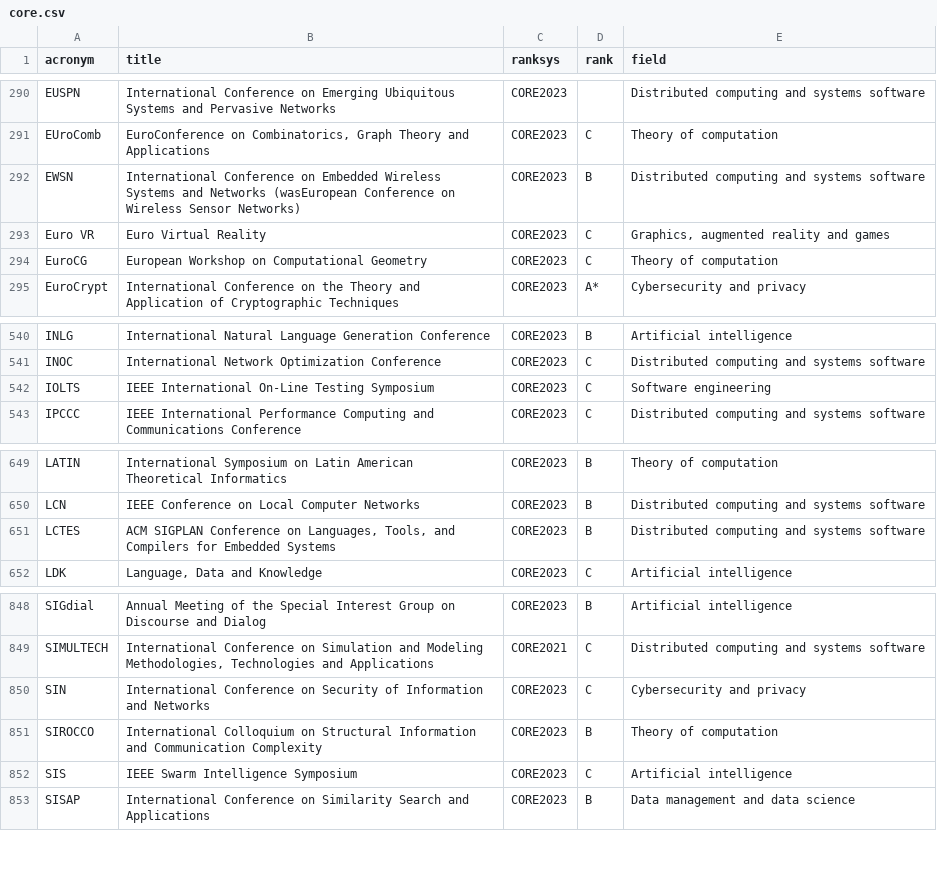
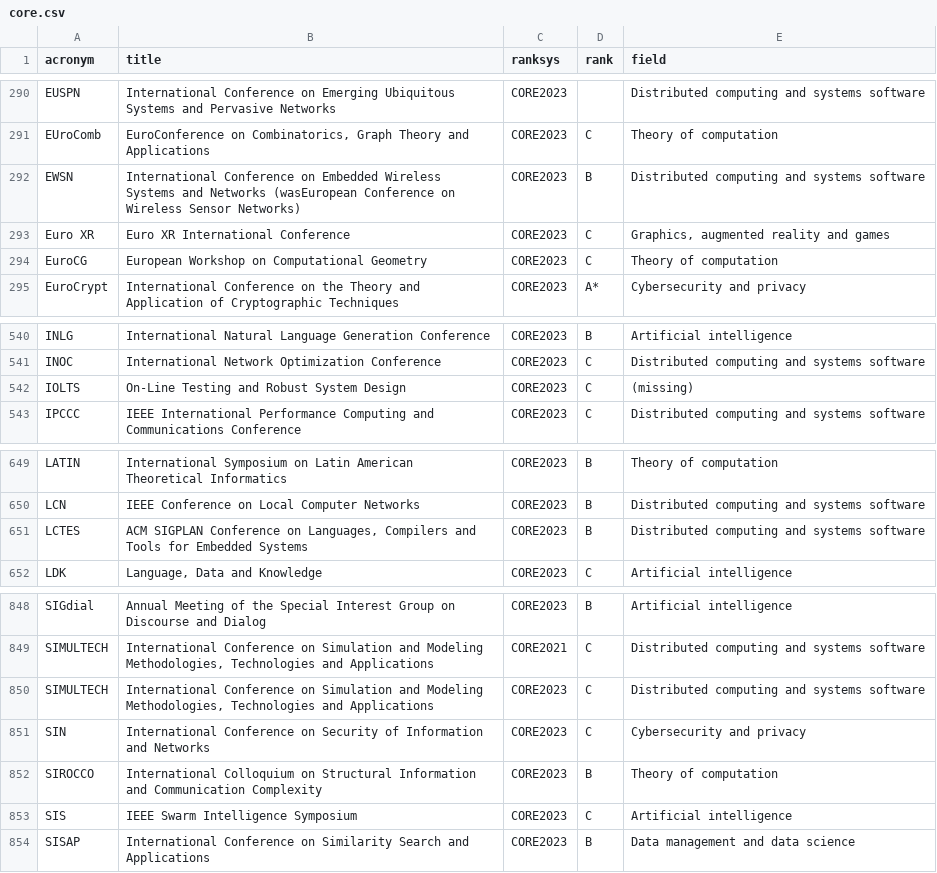
Before and after one commit to lucjaulmes/cfp-timeline, a CSV file: core.csv, drawn as a sheet; only a part is shown, gaps mark what is left out.

```diff
--- a/core.csv
+++ b/core.csv
@@ -292,3 +292,3 @@ EUroComb;EuroConference on Combinatorics, Graph Theory and Applications;CORE2023
 EWSN;International Conference on Embedded Wireless Systems and Networks (wasEuropean Conference on Wireless Sensor Networks);CORE2023;B;Distributed computing and systems software
-Euro VR;Euro Virtual Reality;CORE2023;C;Graphics, augmented reality and games
+Euro XR;Euro XR International Conference;CORE2023;C;Graphics, augmented reality and games
 EuroCG;European Workshop on Computational Geometry;CORE2023;C;Theory of computation
@@ -541,3 +541,3 @@ INLG;International Natural Language Generation Conference;CORE2023;B;Artificial
 INOC;International Network Optimization Conference;CORE2023;C;Distributed computing and systems software
-IOLTS;IEEE International On-Line Testing Symposium;CORE2023;C;Software engineering
+IOLTS;On-Line Testing and Robust System Design;CORE2023;C;(missing)
 IPCCC;IEEE International Performance Computing and Communications Conference;CORE2023;C;Distributed computing and systems software
@@ -650,3 +650,3 @@ LATIN;International Symposium on Latin American Theoretical Informatics;CORE2023
 LCN;IEEE Conference on Local Computer Networks;CORE2023;B;Distributed computing and systems software
-LCTES;ACM SIGPLAN Conference on Languages, Tools, and Compilers for Embedded Systems;CORE2023;B;Distributed computing and systems software
+LCTES;ACM SIGPLAN Conference on Languages, Compilers and Tools for Embedded Systems;CORE2023;B;Distributed computing and systems software
 LDK;Language, Data and Knowledge;CORE2023;C;Artificial intelligence
@@ -849,2 +849,3 @@ SIGdial;Annual Meeting of the Special Interest Group on Discourse and Dialog;COR
 SIMULTECH;International Conference on Simulation and Modeling Methodologies, Technologies and Applications;CORE2021;C;Distributed computing and systems software
+SIMULTECH;International Conference on Simulation and Modeling Methodologies, Technologies and Applications;CORE2023;C;Distributed computing and systems software
 SIN;International Conference on Security of Information and Networks;CORE2023;C;Cybersecurity and privacy
```
Also changed, not shown: 1 other file.
